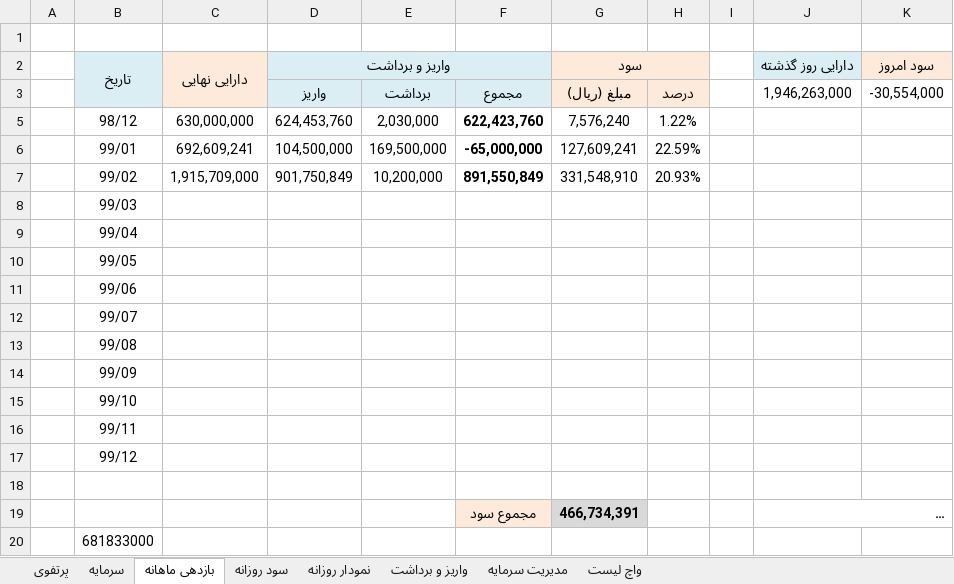
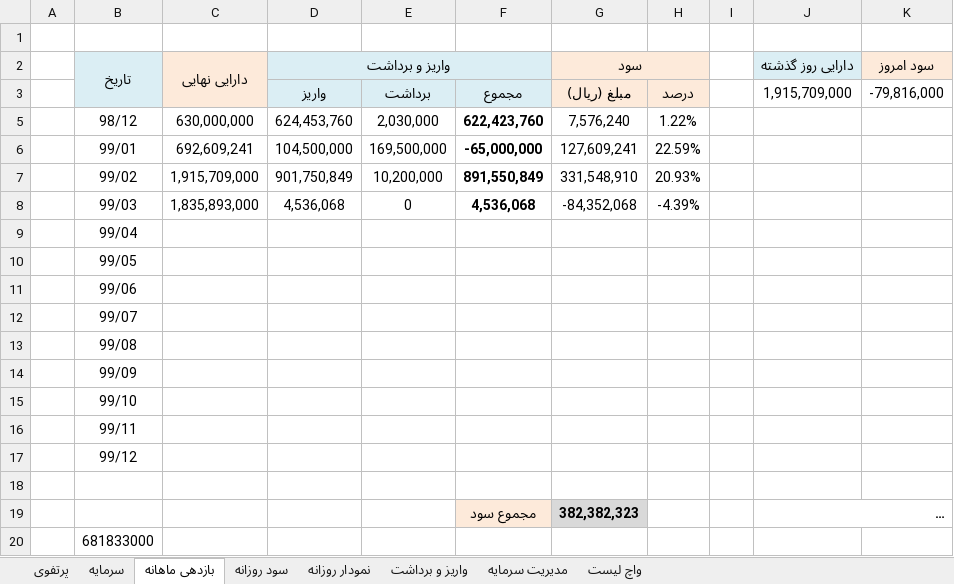
Before and after one commit to MehdiFathipour/TradingManagement, an Excel workbook: Main/management.xlsx, sheet بازدهی ماهانه, drawn as a sheet; long unchanged cells end in …; values as stored, in another font and other column widths than the file's, no borders; charts and pictures and table styles not drawn; the diff names each change by its address in the sheet, - before the commit and + after, or states it on an @@ line.

```diff
--- a/Main/management.xlsx (sheet بازدهی ماهانه)
+++ b/Main/management.xlsx (sheet بازدهی ماهانه)
-J3 (دارایی روز گذشته): 1,946,263,000
+J3 (دارایی روز گذشته): 1,915,709,000
-K3 (سود امروز): -30,554,000
+K3 (سود امروز): -79,816,000
-C8 (دارایی نهایی): (empty)
+C8 (دارایی نهایی): 1,835,893,000
-D8 (واریز و برداشت): (empty)
+D8 (واریز و برداشت): 4,536,068
-E8: (empty)
+E8: 0
-F8: (empty)
+F8: 4,536,068
-G8 (سود): (empty)
+G8 (سود): -84,352,068
-H8: (empty)
+H8: -4.39%
-G19 (سود): 466,734,391
+G19 (سود): 382,382,323
```
Also changed, not shown: sheet نمودار روزانه, sheet واریز و برداشت, sheet سرمایه, sheet سود روزانه, charts or pictures.
